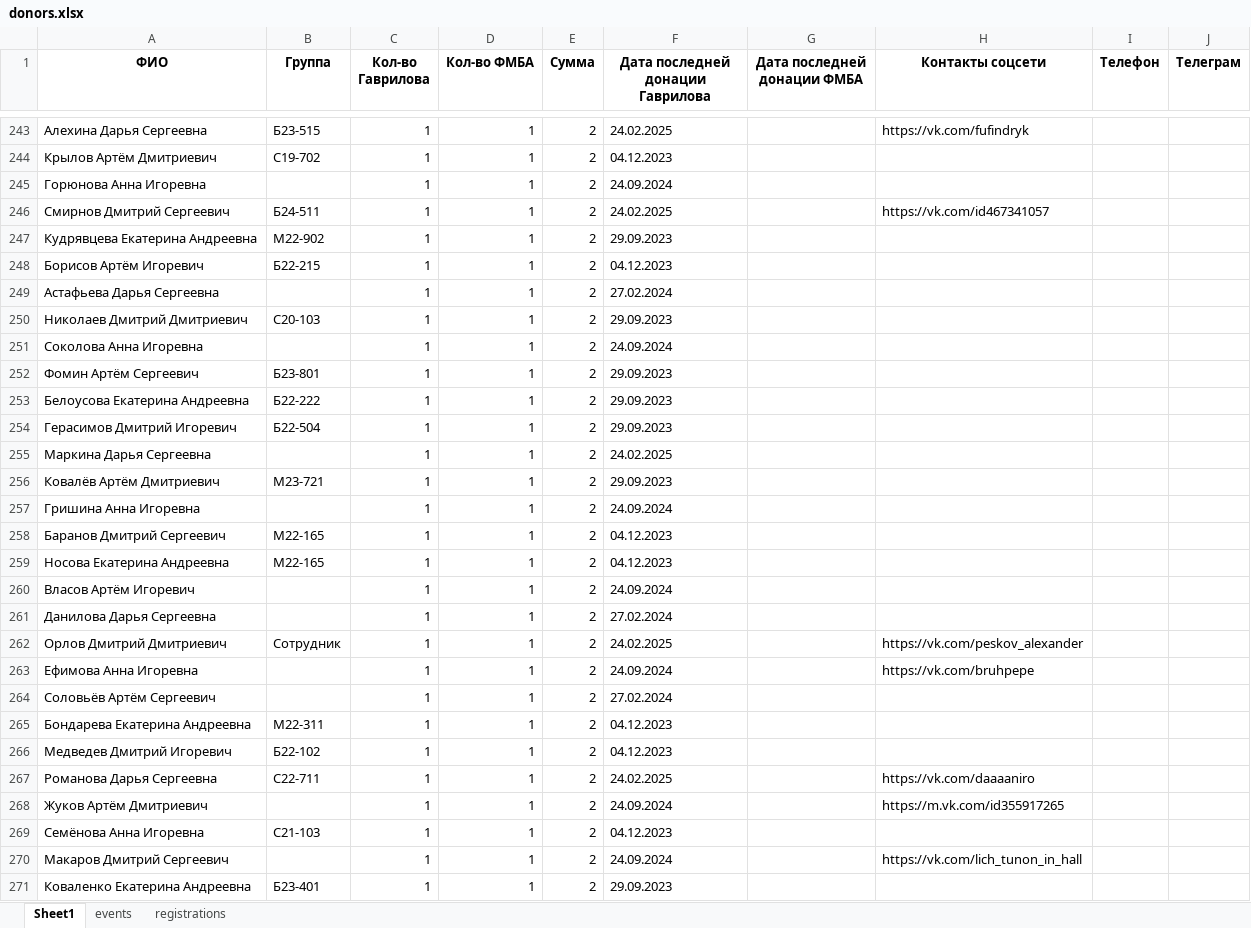
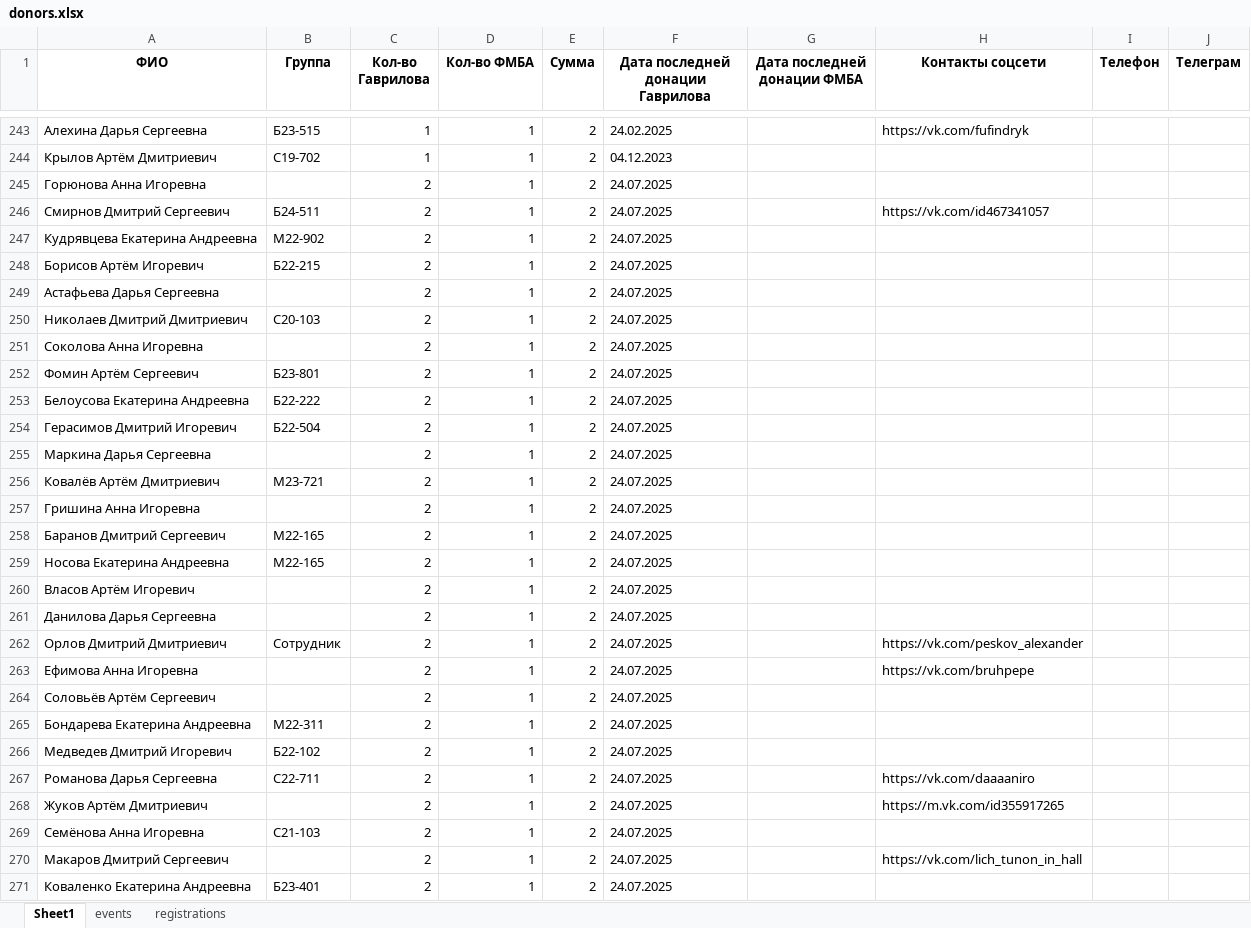
Before and after one commit to killrustooy/donor_bot, an Excel workbook: donors.xlsx, sheet Sheet1, drawn as a sheet; only a part is shown, gaps mark what is left out; values as stored, in another font and other column widths than the file's, no borders; the diff covers the shown part only; the diff names each change by its address in the sheet, - before the commit and + after, or states it on an @@ line.

```diff
--- a/donors.xlsx (sheet Sheet1)
+++ b/donors.xlsx (sheet Sheet1)
-C245:C271 (Кол-во Гаврилова): 1
+C245:C271 (Кол-во Гаврилова): 2
-F245 (Дата последней донации Гаврилова): 24.09.2024
+F245 (Дата последней донации Гаврилова): 24.07.2025
-F246 (Дата последней донации Гаврилова): 24.02.2025
+F246 (Дата последней донации Гаврилова): 24.07.2025
-F247 (Дата последней донации Гаврилова): 29.09.2023
+F247 (Дата последней донации Гаврилова): 24.07.2025
-F248 (Дата последней донации Гаврилова): 04.12.2023
+F248 (Дата последней донации Гаврилова): 24.07.2025
-F249 (Дата последней донации Гаврилова): 27.02.2024
+F249 (Дата последней донации Гаврилова): 24.07.2025
-F250 (Дата последней донации Гаврилова): 29.09.2023
+F250 (Дата последней донации Гаврилова): 24.07.2025
-F251 (Дата последней донации Гаврилова): 24.09.2024
+F251 (Дата последней донации Гаврилова): 24.07.2025
-F252:F254 (Дата последней донации Гаврилова): 29.09.2023
+F252:F254 (Дата последней донации Гаврилова): 24.07.2025
-F255 (Дата последней донации Гаврилова): 24.02.2025
+F255 (Дата последней донации Гаврилова): 24.07.2025
-F256 (Дата последней донации Гаврилова): 29.09.2023
+F256 (Дата последней донации Гаврилова): 24.07.2025
-F257 (Дата последней донации Гаврилова): 24.09.2024
+F257 (Дата последней донации Гаврилова): 24.07.2025
-F258:F259 (Дата последней донации Гаврилова): 04.12.2023
+F258:F259 (Дата последней донации Гаврилова): 24.07.2025
-F260 (Дата последней донации Гаврилова): 24.09.2024
+F260 (Дата последней донации Гаврилова): 24.07.2025
-F261 (Дата последней донации Гаврилова): 27.02.2024
+F261 (Дата последней донации Гаврилова): 24.07.2025
-F262 (Дата последней донации Гаврилова): 24.02.2025
+F262 (Дата последней донации Гаврилова): 24.07.2025
-F263 (Дата последней донации Гаврилова): 24.09.2024
+F263 (Дата последней донации Гаврилова): 24.07.2025
-F264 (Дата последней донации Гаврилова): 27.02.2024
+F264 (Дата последней донации Гаврилова): 24.07.2025
-F265:F266 (Дата последней донации Гаврилова): 04.12.2023
+F265:F266 (Дата последней донации Гаврилова): 24.07.2025
-F267 (Дата последней донации Гаврилова): 24.02.2025
+F267 (Дата последней донации Гаврилова): 24.07.2025
-F268 (Дата последней донации Гаврилова): 24.09.2024
+F268 (Дата последней донации Гаврилова): 24.07.2025
-F269 (Дата последней донации Гаврилова): 04.12.2023
+F269 (Дата последней донации Гаврилова): 24.07.2025
-F270 (Дата последней донации Гаврилова): 24.09.2024
+F270 (Дата последней донации Гаврилова): 24.07.2025
-F271 (Дата последней донации Гаврилова): 29.09.2023
+F271 (Дата последней донации Гаврилова): 24.07.2025
```
Also changed, not shown: 3 removed rows and 206 edited cells elsewhere in this sheet, sheet registrations, sheet events, 1 other file.
